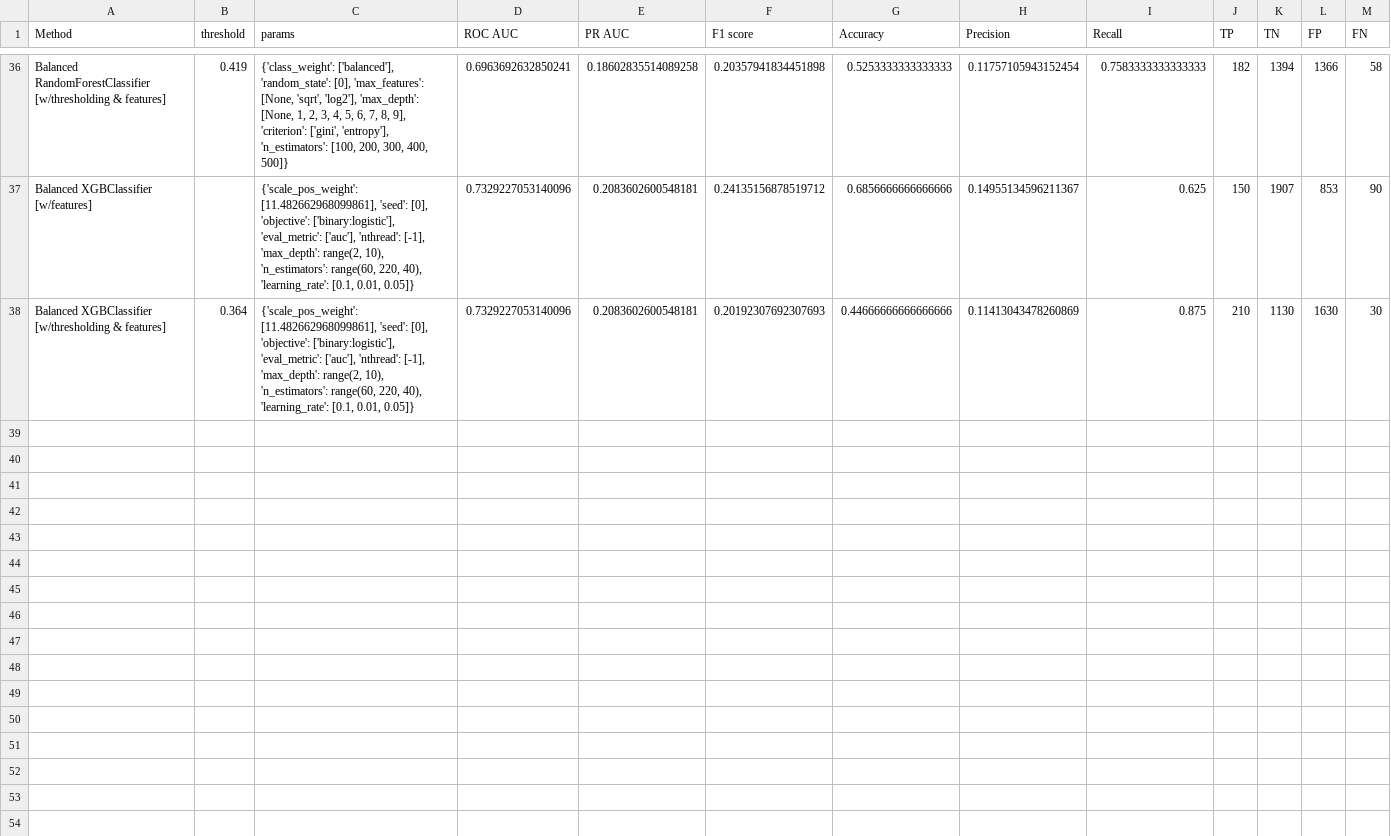
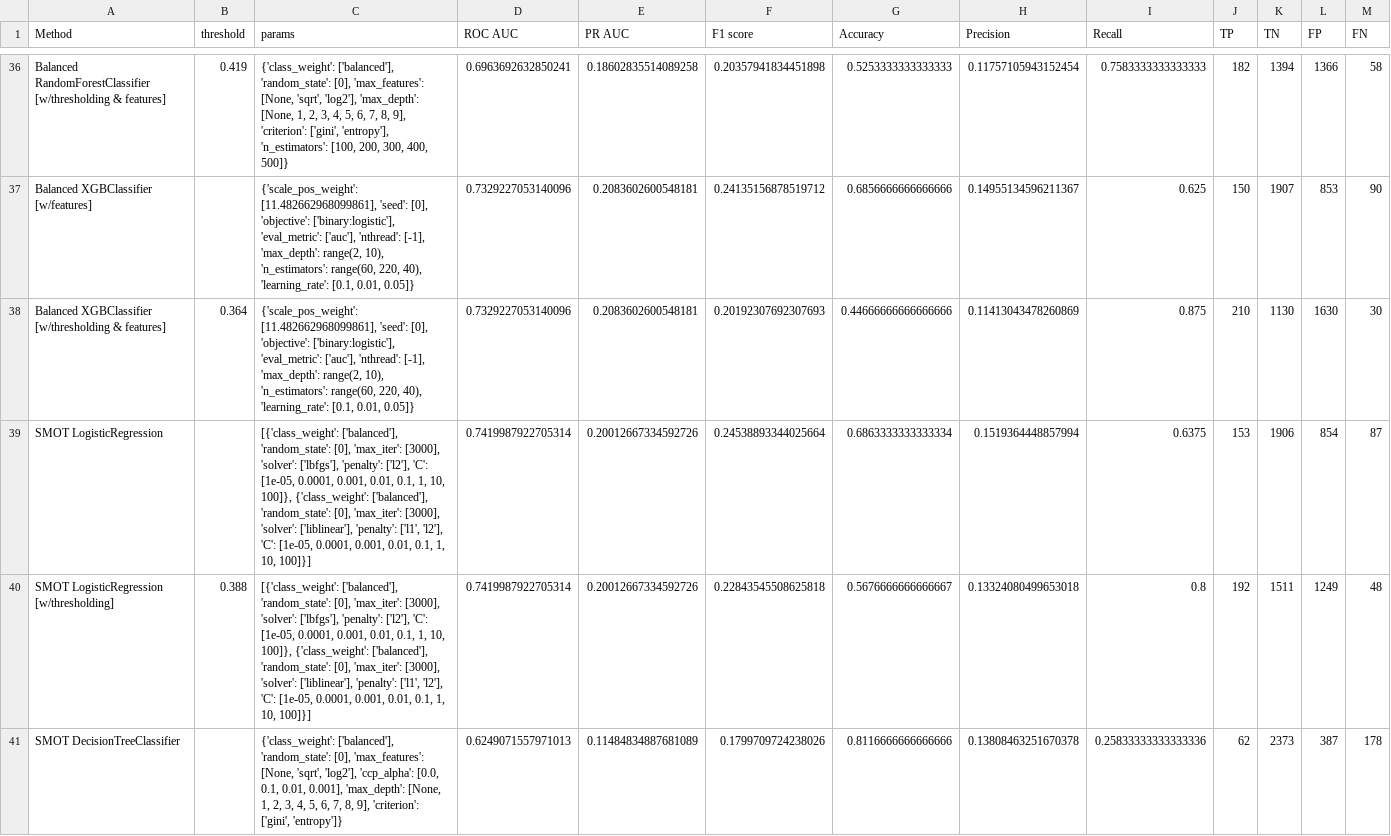
Before and after one commit to Valkea/OC_AI_04, a CSV file: data/scores.csv, drawn as a sheet; only a part is shown, gaps mark what is left out; rows hold the shown columns only; the diff covers the shown part only; the diff names each change by its address in the sheet, - before the commit and + after, or states it on an @@ line.

Commit message:
feature: test models with SMOT method for imbalanced target

```diff
--- a/data/scores.csv
+++ b/data/scores.csv
+row 39: SMOT LogisticRegression |  | [{'class_weight': ['balanced'], 'random_state': [0], 'max_iter': [3000], 'solver': ['lbfgs'], 'penalty': ['l2'], 'C': [1e-05, 0.0001, 0.001, 0.01, 0.1, 1, 10, 100]}, {'class_weight': ['balanced'], 'random_state': [0], 'max_iter': [3000], 'solver': ['liblinear'], 'penalty': ['l1', 'l2'], 'C': [1e-05, 0.0001, 0.001, 0.01, 0.1, 1, 10, 100]}] | 0.7419987922705314 | 0.20012667334592726 | 0.24538893344025664 | 0.6863333333333334 | 0.1519364448857994 | 0.6375 | 153 | 1906 | 854 | 87
+row 40: SMOT LogisticRegression [w/thresholding] | 0.388 | [{'class_weight': ['balanced'], 'random_state': [0], 'max_iter': [3000], 'solver': ['lbfgs'], 'penalty': ['l2'], 'C': [1e-05, 0.0001, 0.001, 0.01, 0.1, 1, 10, 100]}, {'class_weight': ['balanced'], 'random_state': [0], 'max_iter': [3000], 'solver': ['liblinear'], 'penalty': ['l1', 'l2'], 'C': [1e-05, 0.0001, 0.001, 0.01, 0.1, 1, 10, 100]}] | 0.7419987922705314 | 0.20012667334592726 | 0.22843545508625818 | 0.5676666666666667 | 0.13324080499653018 | 0.8 | 192 | 1511 | 1249 | 48
+row 41: SMOT DecisionTreeClassifier |  | {'class_weight': ['balanced'], 'random_state': [0], 'max_features': [None, 'sqrt', 'log2'], 'ccp_alpha': [0.0, 0.1, 0.01, 0.001], 'max_depth': [None, 1, 2, 3, 4, 5, 6, 7, 8, 9], 'criterion': ['gini', 'entropy']} | 0.6249071557971013 | 0.11484834887681089 | 0.1799709724238026 | 0.8116666666666666 | 0.13808463251670378 | 0.25833333333333336 | 62 | 2373 | 387 | 178
```
Also changed, not shown: 7 added rows elsewhere in this file, 1 other file.
